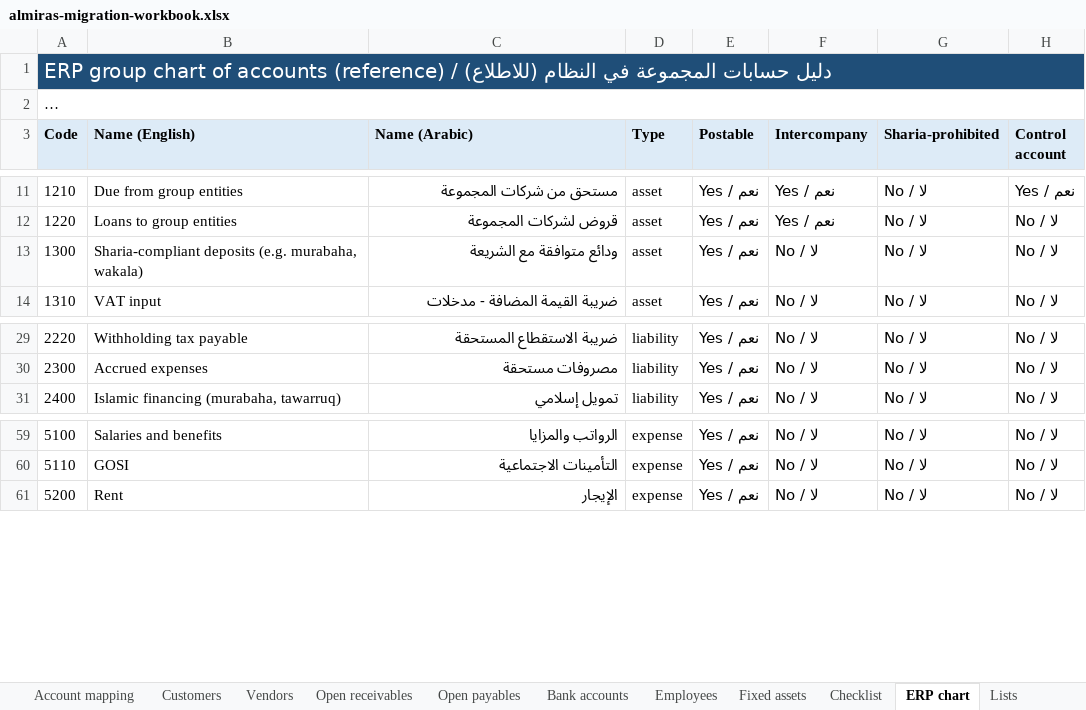
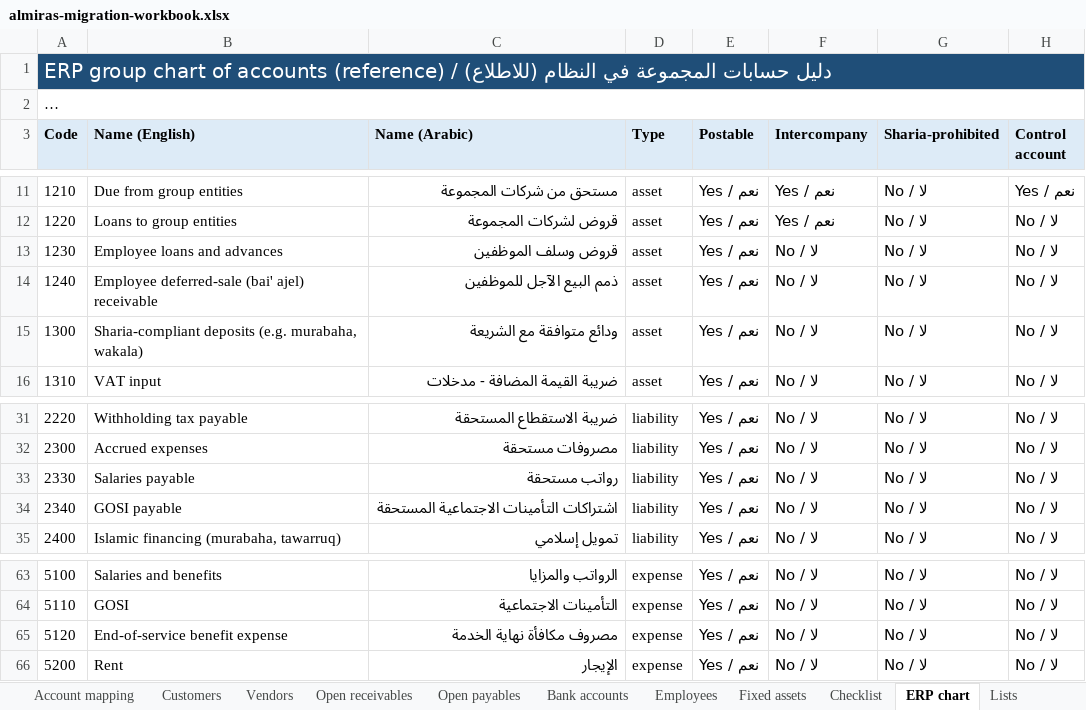
Before and after one commit to bmszamil/almiras-erp, an Excel workbook: docs/migration/almiras-migration-workbook.xlsx, sheet ERP chart, drawn as a sheet; only a part is shown, gaps mark what is left out; long unchanged cells end in …; values as stored, in another font and other column widths than the file's, no borders; the diff names each change by its address in the sheet, - before the commit and + after, or states it on an @@ line.

```diff
--- a/docs/migration/almiras-migration-workbook.xlsx (sheet ERP chart)
+++ b/docs/migration/almiras-migration-workbook.xlsx (sheet ERP chart)
+row 13: 1230 | Employee loans and advances | قروض وسلف الموظفين | asset | Yes / نعم | No / لا | No / لا | No / لا
+row 14: 1240 | Employee deferred-sale (bai' ajel) receivable | ذمم البيع الآجل للموظفين | asset | Yes / نعم | No / لا | No / لا | No / لا
+row 33: 2330 | Salaries payable | رواتب مستحقة | liability | Yes / نعم | No / لا | No / لا | No / لا
+row 34: 2340 | GOSI payable | اشتراكات التأمينات الاجتماعية المستحقة | liability | Yes / نعم | No / لا | No / لا | No / لا
+row 65: 5120 | End-of-service benefit expense | مصروف مكافأة نهاية الخدمة | expense | Yes / نعم | No / لا | No / لا | No / لا
```
Also changed, not shown: sheet Lists, 2 other files.
